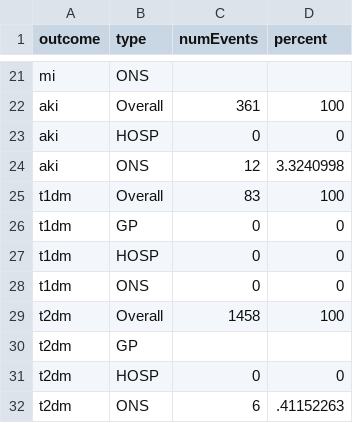
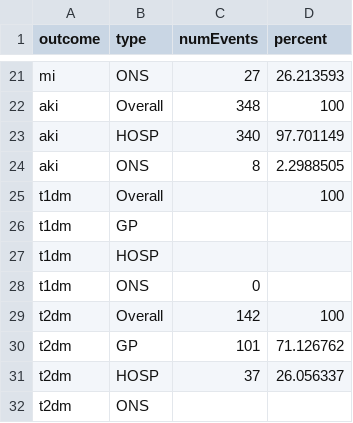
Before and after one commit to opensafely/post-covid-outcomes-research, a CSV file: released_output/outcome_distribution_covid_community.csv, drawn as a sheet; only a part is shown, gaps mark what is left out; the diff covers the shown part only; the diff names each change by its address in the sheet, - before the commit and + after, or states it on an @@ line.

```diff
--- a/released_output/outcome_distribution_covid_community.csv
+++ b/released_output/outcome_distribution_covid_community.csv
-C21 (numEvents): (empty)
+C21 (numEvents): 27
-D21 (percent): (empty)
+D21 (percent): 26.213593
-C22 (numEvents): 361
+C22 (numEvents): 348
-C23 (numEvents): 0
+C23 (numEvents): 340
-D23 (percent): 0
+D23 (percent): 97.701149
-C24 (numEvents): 12
+C24 (numEvents): 8
-D24 (percent): 3.3240998
+D24 (percent): 2.2988505
-C25 (numEvents): 83
+C25 (numEvents): (empty)
-C26:C27 (numEvents): 0
+C26:C27 (numEvents): (empty)
-D26:D28 (percent): 0
+D26:D28 (percent): (empty)
-C29 (numEvents): 1458
+C29 (numEvents): 142
-C30 (numEvents): (empty)
+C30 (numEvents): 101
-D30 (percent): (empty)
+D30 (percent): 71.126762
-C31 (numEvents): 0
+C31 (numEvents): 37
-D31 (percent): 0
+D31 (percent): 26.056337
-C32 (numEvents): 6
+C32 (numEvents): (empty)
-D32 (percent): .41152263
+D32 (percent): (empty)
```
Also changed, not shown: 31 edited cells elsewhere in this file, released_output/outcome_distribution_covid.csv, released_output/outcome_distribution_pneumonia.csv.
